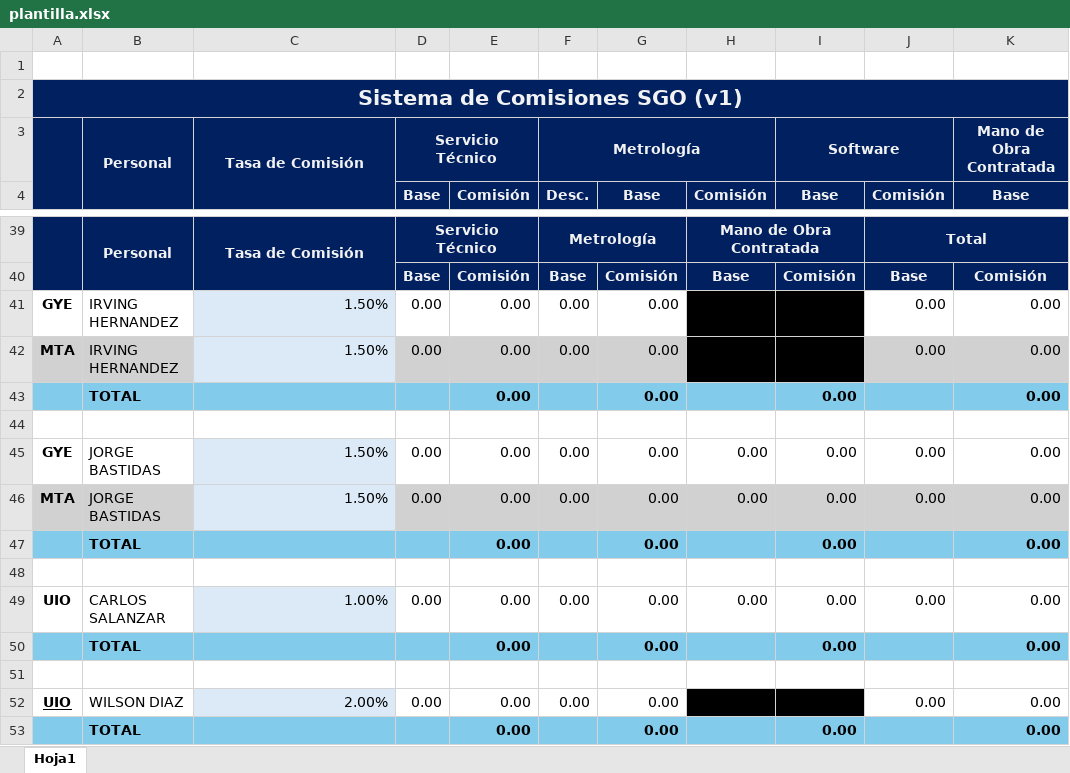
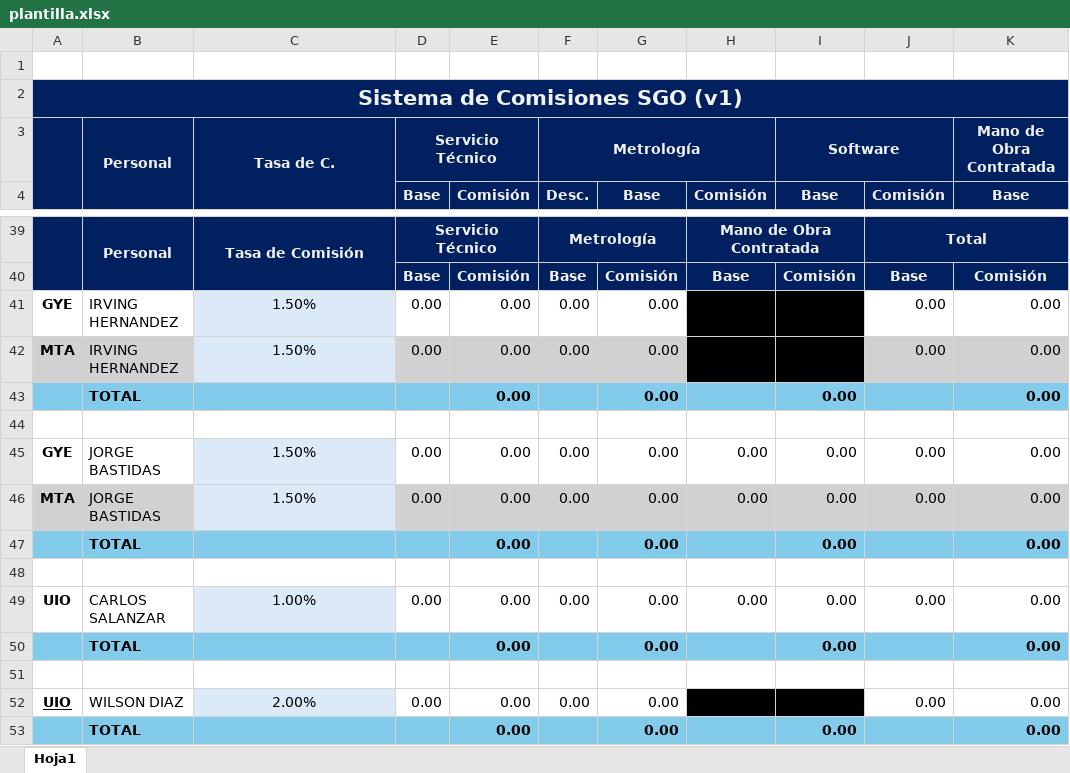
Before and after one commit to CarlosMontesdeoca/SQLServer-MySQL, an Excel workbook: Contabilidad/plantilla.xlsx, sheet Hoja1, drawn as a sheet; only a part is shown, gaps mark what is left out; values as stored, in another font and other column widths than the file's, no borders; the diff names each change by its address in the sheet, - before the commit and + after, or states it on an @@ line.

```diff
--- a/Contabilidad/plantilla.xlsx (sheet Hoja1)
+++ b/Contabilidad/plantilla.xlsx (sheet Hoja1)
-C3: Tasa de Comisión
+C3: Tasa de C.
-C41:C42 alignment: right
+C41:C42 alignment: center
-C45:C46 alignment: right
+C45:C46 alignment: center
-C49 alignment: right
+C49 alignment: center
-C52 alignment: right
+C52 alignment: center
```
Also changed, not shown: 1 other file.
